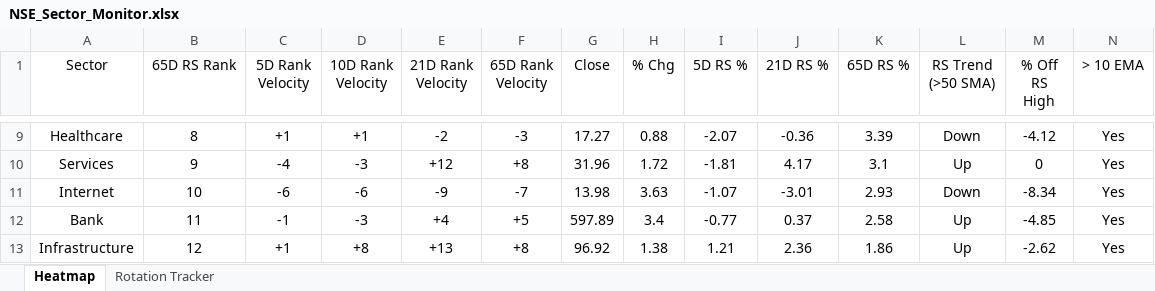
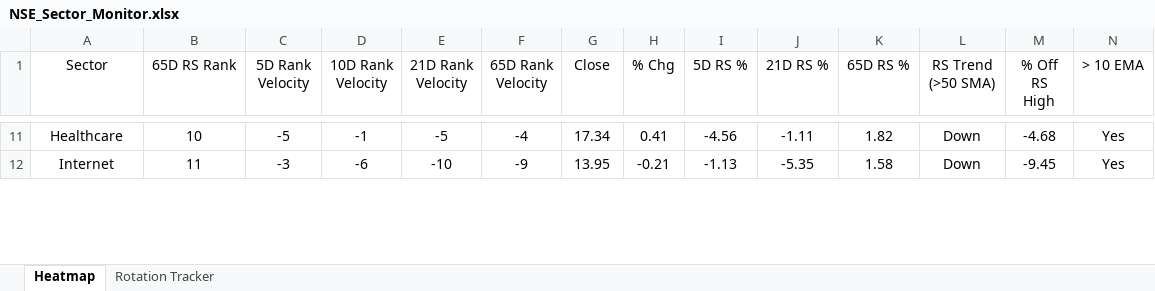
Before and after one commit to chethanshivaraju94-netizen/nse-market-monitor, an Excel workbook: NSE_Sector_Monitor.xlsx, sheet Heatmap, drawn as a sheet; only a part is shown, gaps mark what is left out; values as stored, in another font and other column widths than the file's, no borders; conditional formats not drawn; removed rows and columns are numbered as before the commit, all else as after; rows hold the shown columns only; the diff covers the shown part only; the diff names each change by its address in the sheet, - before the commit and + after, or states it on an @@ line.

```diff
--- a/NSE_Sector_Monitor.xlsx (sheet Heatmap)
+++ b/NSE_Sector_Monitor.xlsx (sheet Heatmap)
-B11 (65D RS Rank): 8
+B11 (65D RS Rank): 10
-C11 (5D Rank Velocity): +1
+C11 (5D Rank Velocity): -5
-D11 (10D Rank Velocity): +1
+D11 (10D Rank Velocity): -1
-E11 (21D Rank Velocity): -2
+E11 (21D Rank Velocity): -5
-F11 (65D Rank Velocity): -3
+F11 (65D Rank Velocity): -4
-G11 (Close): 17.27
+G11 (Close): 17.34
-H11 (% Chg): 0.88
+H11 (% Chg): 0.41
-I11 (5D RS %): -2.07
+I11 (5D RS %): -4.56
-J11 (21D RS %): -0.36
+J11 (21D RS %): -1.11
-K11 (65D RS %): 3.39
+K11 (65D RS %): 1.82
-M11 (% Off RS High): -4.12
+M11 (% Off RS High): -4.68
-row 10: Services | 9 | -4 | -3 | +12 | +8 | 31.96 | 1.72 | -1.81 | 4.17 | 3.1 | Up | 0 | Yes
-B12 (65D RS Rank): 10
+B12 (65D RS Rank): 11
-C12 (5D Rank Velocity): -6
+C12 (5D Rank Velocity): -3
-E12 (21D Rank Velocity): -9
+E12 (21D Rank Velocity): -10
-F12 (65D Rank Velocity): -7
+F12 (65D Rank Velocity): -9
-G12 (Close): 13.98
+G12 (Close): 13.95
-H12 (% Chg): 3.63
+H12 (% Chg): -0.21
-I12 (5D RS %): -1.07
+I12 (5D RS %): -1.13
-J12 (21D RS %): -3.01
+J12 (21D RS %): -5.35
-K12 (65D RS %): 2.93
+K12 (65D RS %): 1.58
-M12 (% Off RS High): -8.34
+M12 (% Off RS High): -9.45
-row 12: Bank | 11 | -1 | -3 | +4 | +5 | 597.89 | 3.4 | -0.77 | 0.37 | 2.58 | Up | -4.85 | Yes
-row 13: Infrastructure | 12 | +1 | +8 | +13 | +8 | 96.92 | 1.38 | 1.21 | 2.36 | 1.86 | Up | -2.62 | Yes
```
Also changed, not shown: 10 added rows, 7 removed rows and 146 edited cells elsewhere in this sheet, sheet Rotation Tracker, NSE_Market_Monitor.xlsx.
